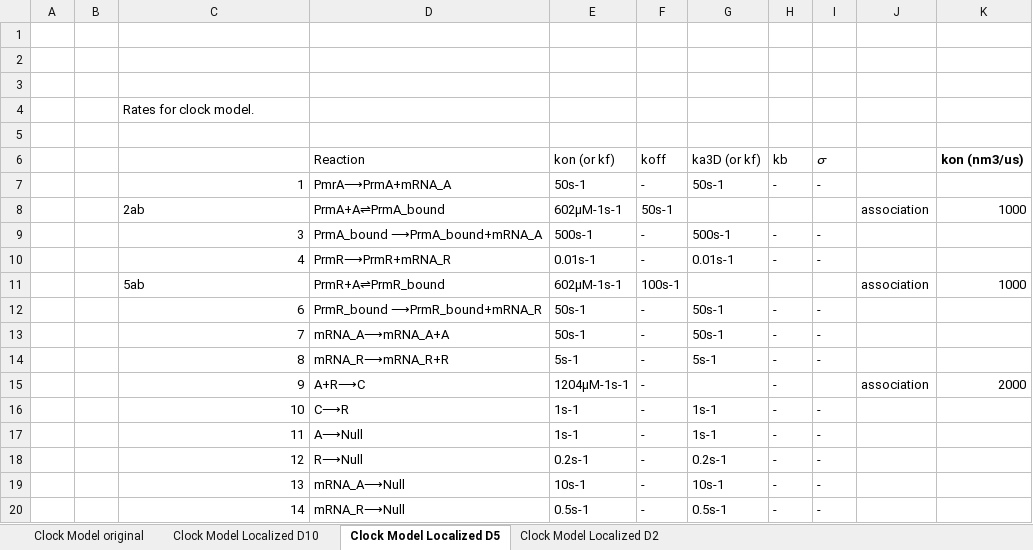
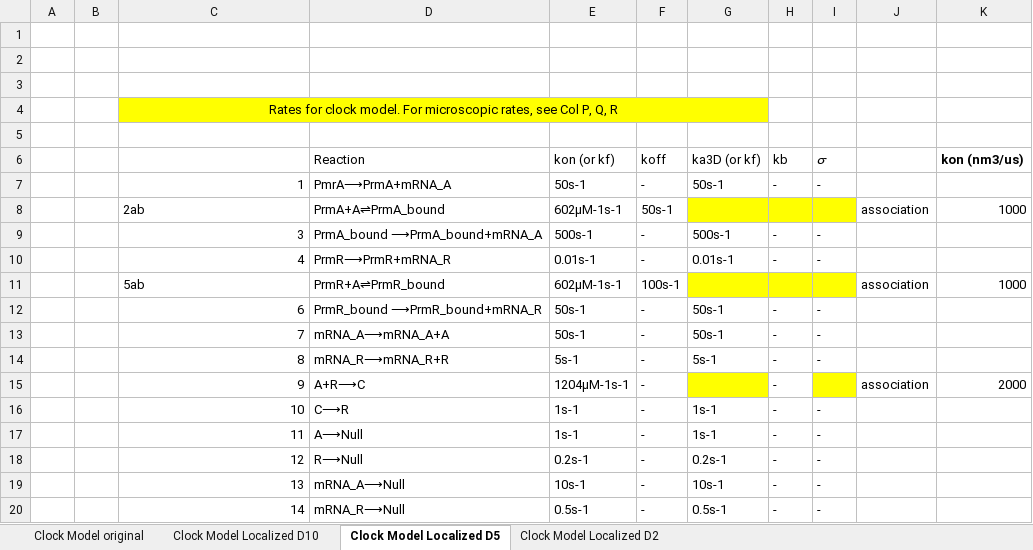
Before and after one commit to spatialnimbios/testcases, an Excel workbook: Applications/CoupledExpressionDynamics/NERDSS gene_expression/ClockModel_NerdssParameters.xlsx, sheet Clock Model Localized D5, drawn as a sheet; only a part is shown; values as stored, in another font and other column widths than the file's, no borders; the diff names each change by its address in the sheet, - before the commit and + after, or states it on an @@ line.

```diff
--- a/Applications/CoupledExpressionDynamics/NERDSS gene_expression/ClockModel_NerdssParameters.xlsx (sheet Clock Model Localized D5)
+++ b/Applications/CoupledExpressionDynamics/NERDSS gene_expression/ClockModel_NerdssParameters.xlsx (sheet Clock Model Localized D5)
-C4: Rates for clock model.
+C4: Rates for clock model. For microscopic rates, see Col P, Q, R
-C4:G4 fill: none
+C4:G4 fill: #FFFF00
-C4 alignment: left
+C4 alignment: center
+C4:G4 merged
-G8:I8 fill: none
+G8:I8 fill: #FFFF00
-G11:I11 fill: none
+G11:I11 fill: #FFFF00
-G15 fill: none
+G15 fill: #FFFF00
-I15 fill: none
+I15 fill: #FFFF00
```
Also changed, not shown: sheet Clock Model original, sheet Clock Model Localized D2, sheet Clock Model Localized D10.
